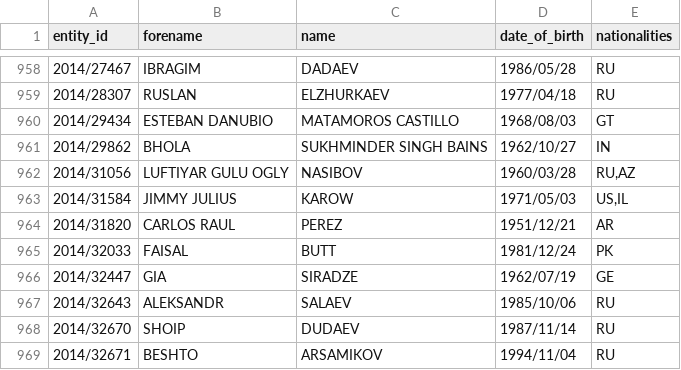
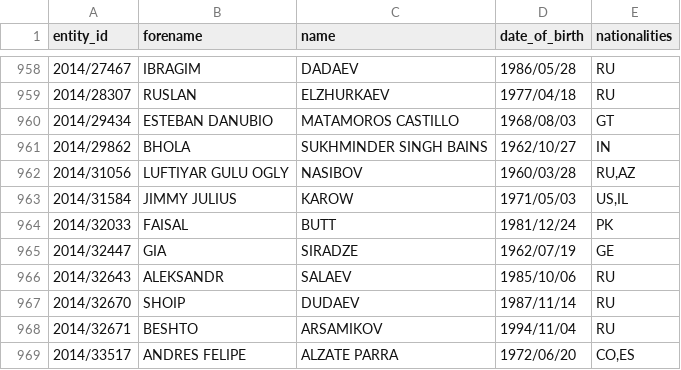
Before and after one commit to tmctmt/interpol-changes, a CSV file: red_notices.csv, drawn as a sheet; only a part is shown, gaps mark what is left out; the shorter side is filled out with more unchanged rows.

```diff
--- a/red_notices.csv
+++ b/red_notices.csv
@@ -963,3 +963,2 @@ entity_id,forename,name,date_of_birth,nationalities
 2014/31584,JIMMY JULIUS,KAROW,1971/05/03,"US,IL"
-2014/31820,CARLOS RAUL,PEREZ,1951/12/21,AR
 2014/32033,FAISAL,BUTT,1981/12/24,PK
```
